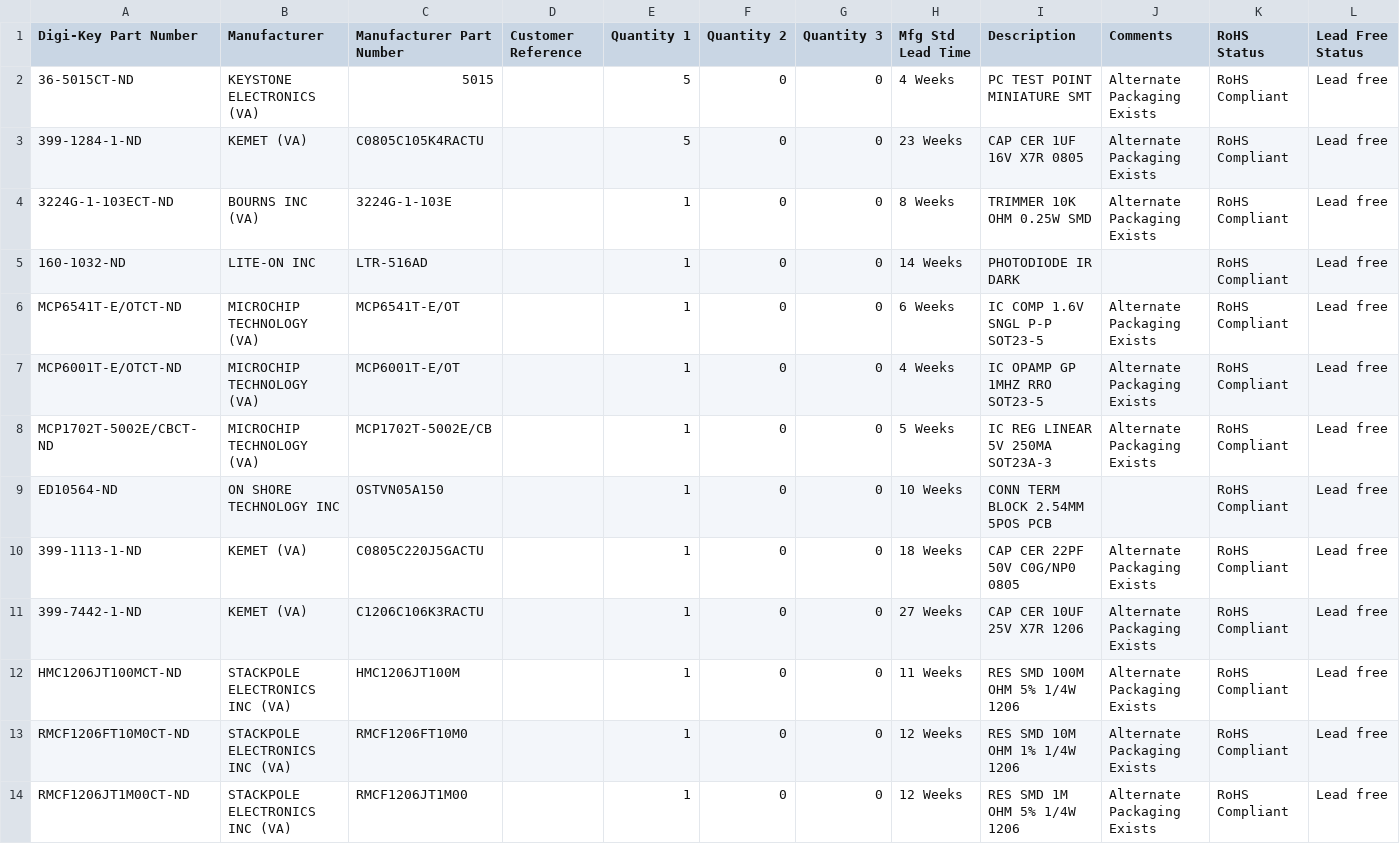
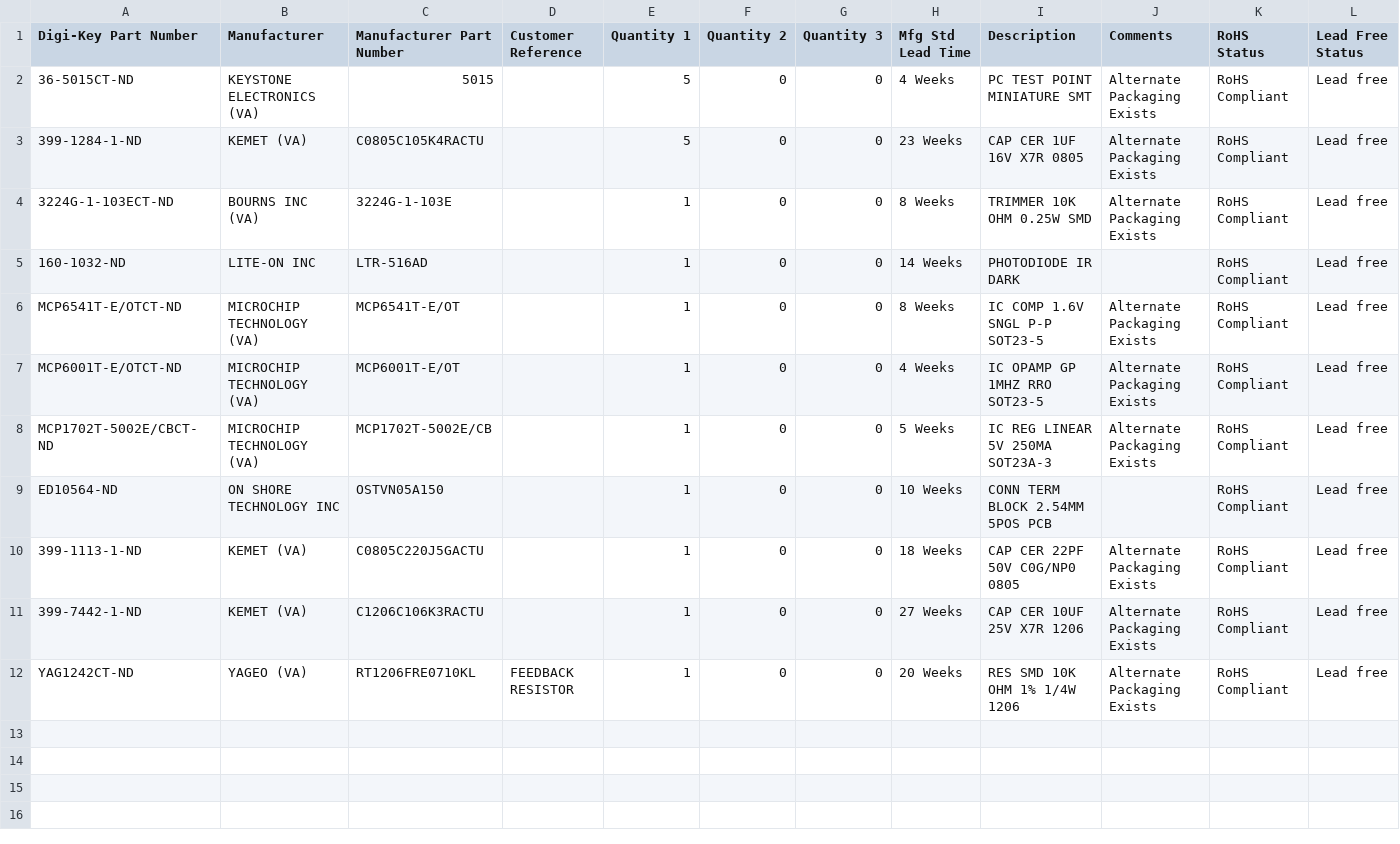
Before and after one commit to eraticus/Safety-Shutter-Circuit, a CSV file: Sensor Board v2 BOM.csv, drawn as a sheet; only a part is shown; removed rows and columns are numbered as before the commit, all else as after; rows hold the shown columns only; the diff names each change by its address in the sheet, - before the commit and + after, or states it on an @@ line.

Commit message:
Changed feedback resistor value to match currently used on board.

```diff
--- a/Sensor Board v2 BOM.csv
+++ b/Sensor Board v2 BOM.csv
-H6 (Mfg Std Lead Time): 6 Weeks
+H6 (Mfg Std Lead Time): 8 Weeks
-row 12: HMC1206JT100MCT-ND | STACKPOLE ELECTRONICS INC (VA) | HMC1206JT100M |  | 1 | 0 | 0 | 11 Weeks | RES SMD 100M OHM 5% 1/4W 1206 | Alternate Packaging Exists | RoHS Compliant | Lead free
-A12 (Digi-Key Part Number): RMCF1206FT10M0CT-ND
+A12 (Digi-Key Part Number): YAG1242CT-ND
-B12 (Manufacturer): STACKPOLE ELECTRONICS INC (VA)
+B12 (Manufacturer): YAGEO (VA)
-C12 (Manufacturer Part Number): RMCF1206FT10M0
+C12 (Manufacturer Part Number): RT1206FRE0710KL
-D12 (Customer Reference): (empty)
+D12 (Customer Reference): FEEDBACK RESISTOR
-H12 (Mfg Std Lead Time): 12 Weeks
+H12 (Mfg Std Lead Time): 20 Weeks
-I12 (Description): RES SMD 10M OHM 1% 1/4W 1206
+I12 (Description): RES SMD 10K OHM 1% 1/4W 1206
-row 14: RMCF1206JT1M00CT-ND | STACKPOLE ELECTRONICS INC (VA) | RMCF1206JT1M00 |  | 1 | 0 | 0 | 12 Weeks | RES SMD 1M OHM 5% 1/4W 1206 | Alternate Packaging Exists | RoHS Compliant | Lead free
```
